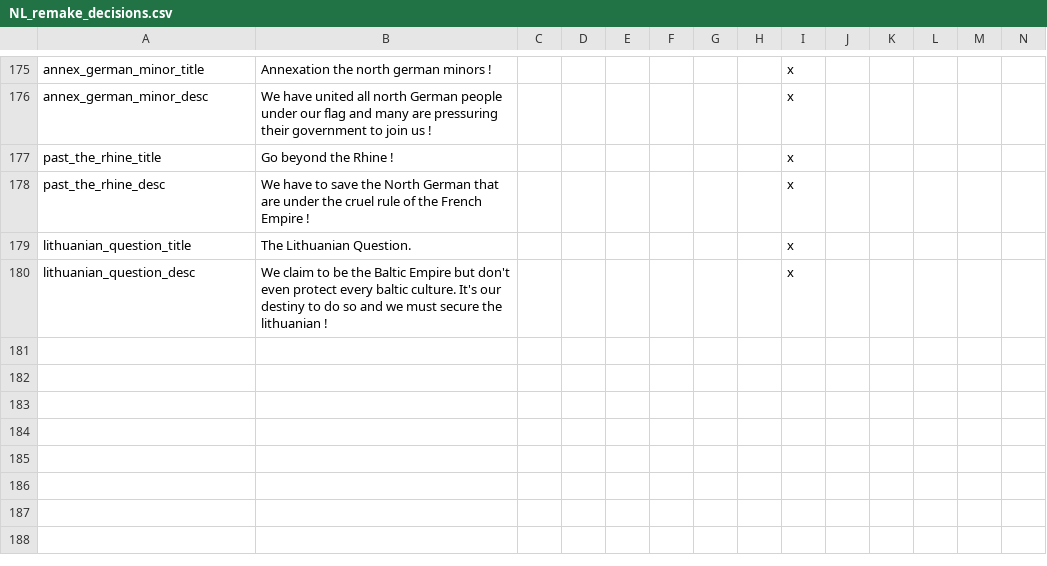
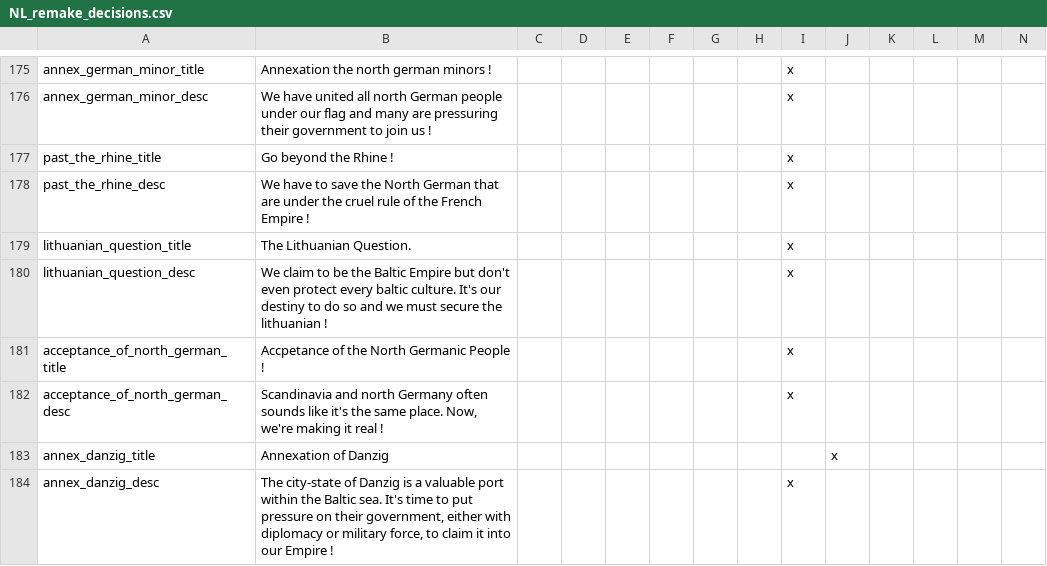
Before and after one commit to MaTi5893/Napoleon-s-Legacy-Remastered, a CSV file: Napoleon's Legacy_Remake/localisation/NL_remake_decisions.csv, drawn as a sheet; only a part is shown, gaps mark what is left out; the diff names each change by its address in the sheet, - before the commit and + after, or states it on an @@ line.

Commit message:
Scandi in Germany

```diff
--- a/Napoleon's Legacy_Remake/localisation/NL_remake_decisions.csv
+++ b/Napoleon's Legacy_Remake/localisation/NL_remake_decisions.csv
+row 181: acceptance_of_north_german_title | Accpetance of the North Germanic People ! |  |  |  |  |  |  | x
+row 182: acceptance_of_north_german_desc | Scandinavia and north Germany often sounds like it's the same place. Now, we're making it real ! |  |  |  |  |  |  | x
+row 183: annex_danzig_title | Annexation of Danzig |  |  |  |  |  |  |  | x
+row 184: annex_danzig_desc | The city-state of Danzig is a valuable port within the Baltic sea. It's time to put pressure on their government, either with diplomacy or military force, to claim it into our Empire ! |  |  |  |  |  |  | x
```
Also changed, not shown: 3 other files.
